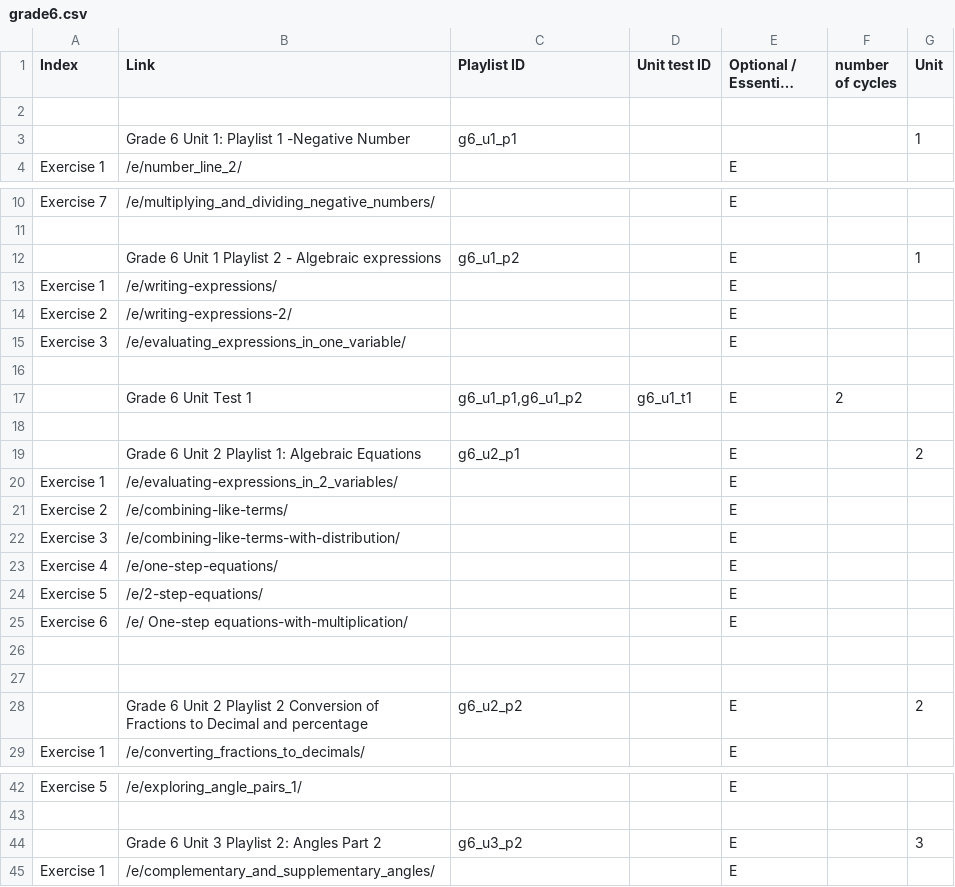
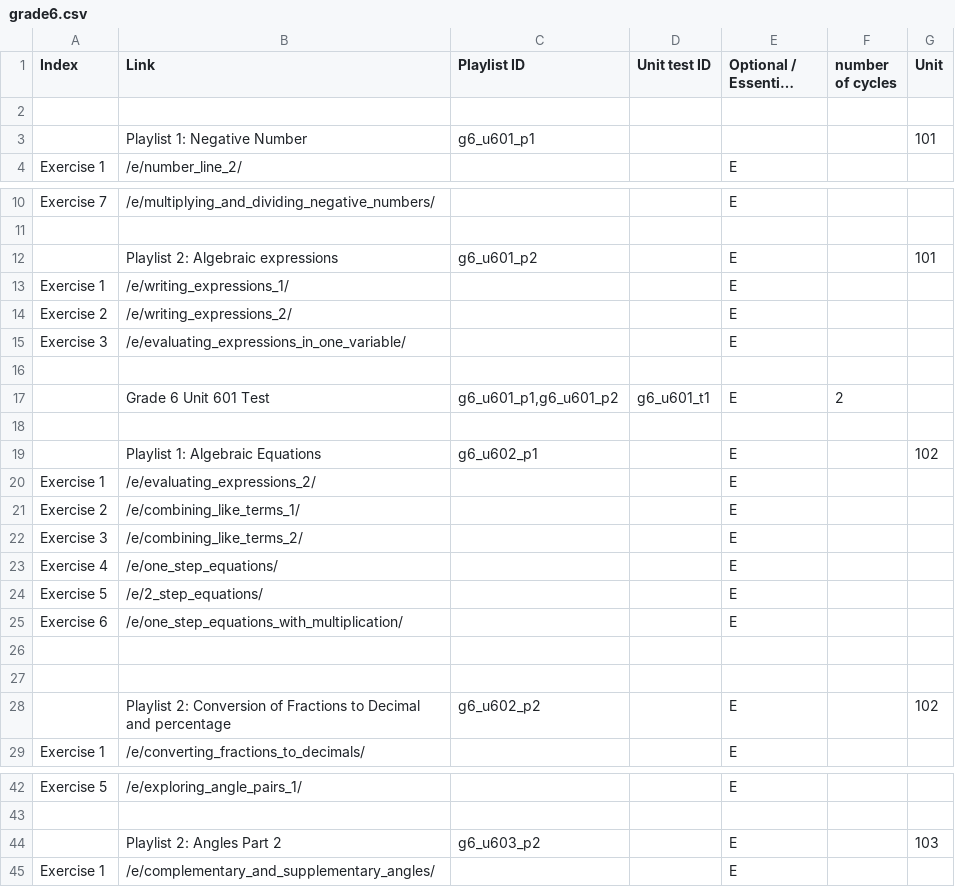
Before and after one commit to aronasorman/mlcsv, a CSV file: data/grade6.csv, drawn as a sheet; only a part is shown, gaps mark what is left out; long unchanged cells end in …; removed rows and columns are numbered as before the commit, all else as after; the diff covers the shown part only; the diff names each change by its address in the sheet, - before the commit and + after, or states it on an @@ line.

```diff
--- a/data/grade6.csv
+++ b/data/grade6.csv
-row 3:  | Grade 6 Unit 1: Playlist 1 -Negative Number | g6_u1_p1 |  |  |  | 1
+row 3:  | Playlist 1: Negative Number | g6_u601_p1 |  |  |  | 101
-row 12:  | Grade 6 Unit 1 Playlist 2 - Algebraic expressions | g6_u1_p2 |  | E |  | 1
+row 12:  | Playlist 2: Algebraic expressions | g6_u601_p2 |  | E |  | 101
-B13 (Link): /e/writing-expressions/
+B13 (Link): /e/writing_expressions_1/
-B14 (Link): /e/writing-expressions-2/
+B14 (Link): /e/writing_expressions_2/
-B17 (Link): Grade 6 Unit Test 1
+B17 (Link): Grade 6 Unit 601 Test
-C17 (Playlist ID): g6_u1_p1,g6_u1_p2
+C17 (Playlist ID): g6_u601_p1,g6_u601_p2
-D17 (Unit test ID): g6_u1_t1
+D17 (Unit test ID): g6_u601_t1
-B19 (Link): Grade 6 Unit 2 Playlist 1: Algebraic Equations
+B19 (Link): Playlist 1: Algebraic Equations
-C19 (Playlist ID): g6_u2_p1
+C19 (Playlist ID): g6_u602_p1
-G19 (Unit): 2
+G19 (Unit): 102
-B20 (Link): /e/evaluating-expressions_in_2_variables/
+B20 (Link): /e/evaluating_expressions_2/
-B21 (Link): /e/combining-like-terms/
+B21 (Link): /e/combining_like_terms_1/
-B22 (Link): /e/combining-like-terms-with-distribution/
+B22 (Link): /e/combining_like_terms_2/
-B23 (Link): /e/one-step-equations/
+B23 (Link): /e/one_step_equations/
-B24 (Link): /e/2-step-equations/
+B24 (Link): /e/2_step_equations/
-B25 (Link): /e/ One-step equations-with-multiplication/
+B25 (Link): /e/one_step_equations_with_multiplication/
-B28 (Link): Grade 6 Unit 2 Playlist 2 Conversion of…
+B28 (Link): Playlist 2: Conversion of…
-C28 (Playlist ID): g6_u2_p2
+C28 (Playlist ID): g6_u602_p2
-G28 (Unit): 2
+G28 (Unit): 102
-row 44:  | Grade 6 Unit 3 Playlist 2: Angles Part 2 | g6_u3_p2 |  | E |  | 3
+row 44:  | Playlist 2: Angles Part 2 | g6_u603_p2 |  | E |  | 103
```
Also changed, not shown: 24 edited cells elsewhere in this file, data/grade4.csv, data/grade5.csv.
